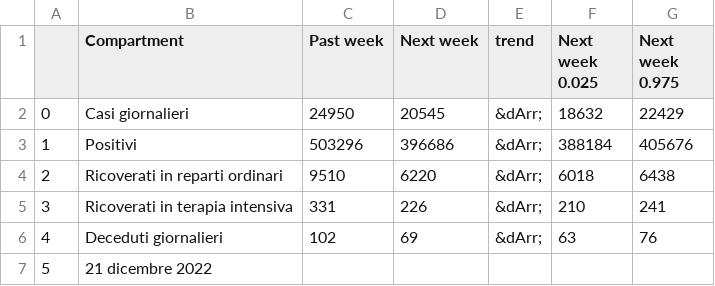
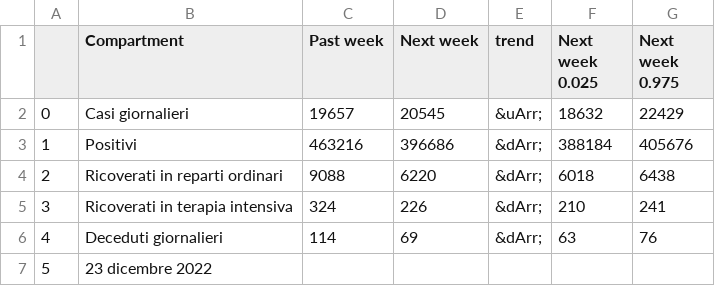
Before and after one commit to nicoparo/testaction, a CSV file: data.csv, drawn as a sheet.

```diff
--- a/data.csv
+++ b/data.csv
@@ -1,7 +1,7 @@
 ,Compartment,Past week,Next week,trend,Next week 0.025,Next week 0.975
-0,Casi giornalieri,24950,20545,&dArr;,18632,22429
-1,Positivi,503296,396686,&dArr;,388184,405676
-2,Ricoverati in reparti ordinari,9510,6220,&dArr;,6018,6438
-3,Ricoverati in terapia intensiva,331,226,&dArr;,210,241
-4,Deceduti giornalieri,102,69,&dArr;,63,76
-5,21 dicembre 2022,,,,,
+0,Casi giornalieri,19657,20545,&uArr;,18632,22429
+1,Positivi,463216,396686,&dArr;,388184,405676
+2,Ricoverati in reparti ordinari,9088,6220,&dArr;,6018,6438
+3,Ricoverati in terapia intensiva,324,226,&dArr;,210,241
+4,Deceduti giornalieri,114,69,&dArr;,63,76
+5,23 dicembre 2022,,,,,
```
